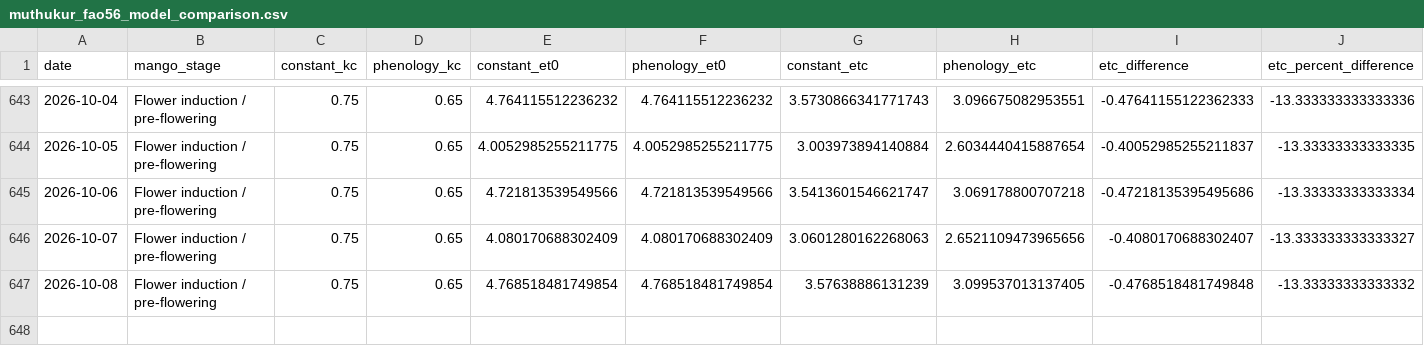
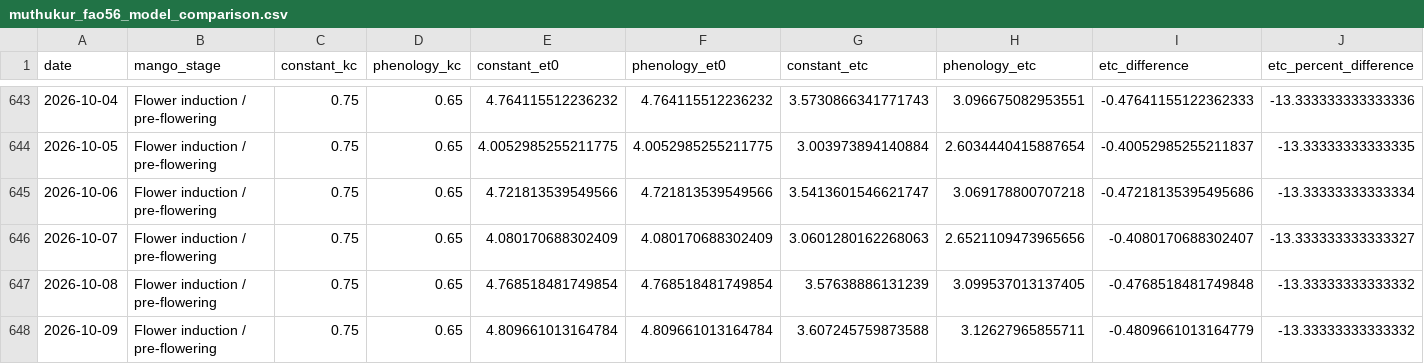
Before and after one commit to vanaprashanth/mango-digital-twin, a CSV file: data/processed/muthukur_fao56_model_comparison.csv, drawn as a sheet; only a part is shown, gaps mark what is left out; rows hold the shown columns only; the diff names each change by its address in the sheet, - before the commit and + after, or states it on an @@ line.

```diff
--- a/data/processed/muthukur_fao56_model_comparison.csv
+++ b/data/processed/muthukur_fao56_model_comparison.csv
+row 648: 2026-10-09 | Flower induction / pre-flowering | 0.75 | 0.65 | 4.809661013164784 | 4.809661013164784 | 3.607245759873588 | 3.12627965855711 | -0.4809661013164779 | -13.33333333333332
```
Also changed, not shown: data/processed/muthukur_combined_feature_table.csv, data/processed/muthukur_fao56_interpolated_kc_water_balance.csv, 17 other files.
